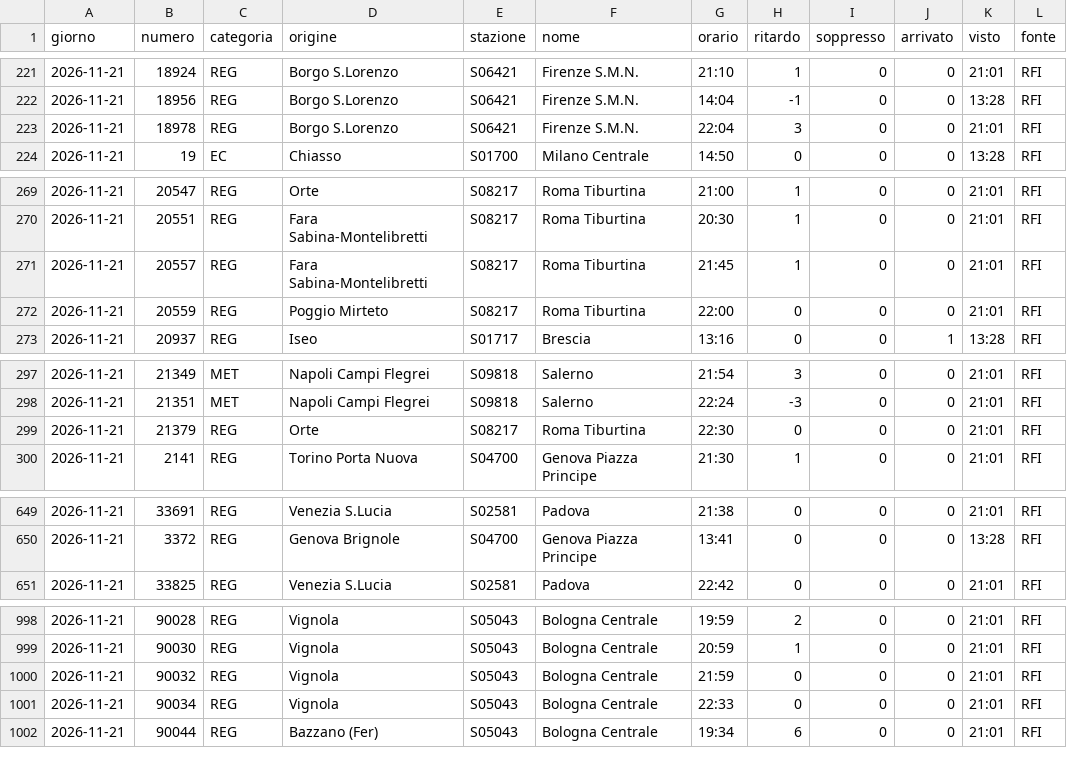
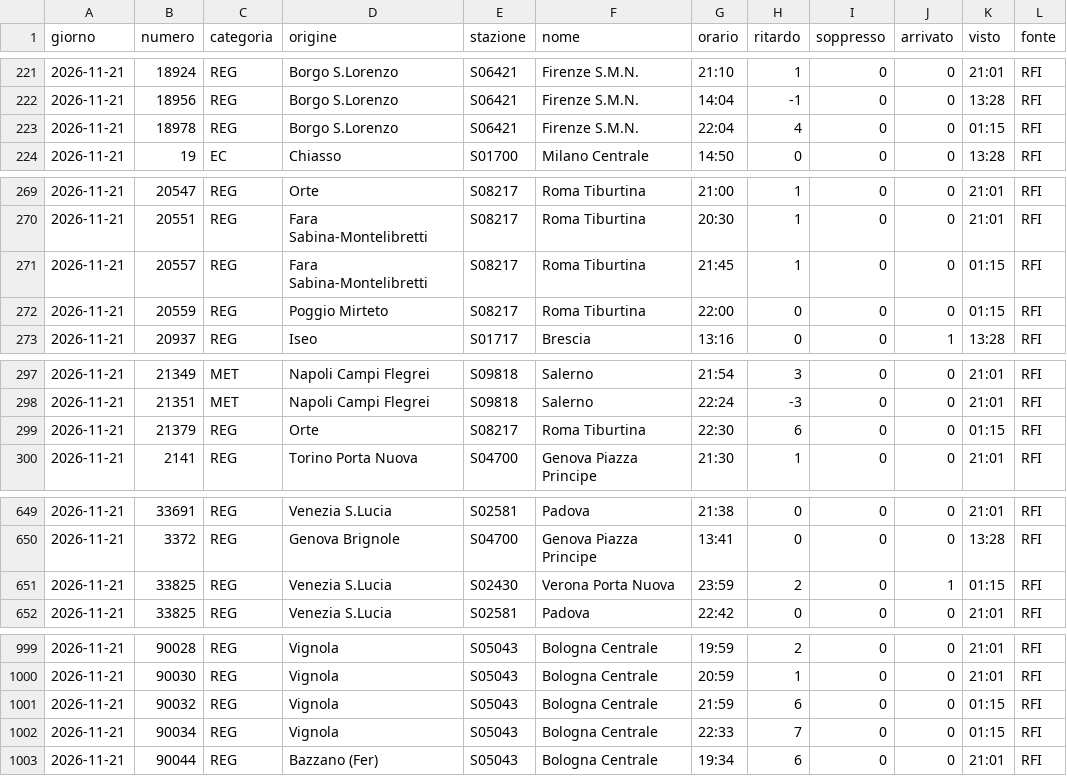
Before and after one commit to MJ83-collab/Binario-app, a CSV file: storico/giorni/2026-11-21.csv, drawn as a sheet; only a part is shown, gaps mark what is left out.

```diff
--- a/storico/giorni/2026-11-21.csv
+++ b/storico/giorni/2026-11-21.csv
@@ -222,3 +222,3 @@ giorno;numero;categoria;origine;stazione;nome;orario;ritardo;soppresso;arrivato;
 2026-11-21;18956;REG;Borgo S.Lorenzo;S06421;Firenze S.M.N.;14:04;-1;0;0;13:28;RFI
-2026-11-21;18978;REG;Borgo S.Lorenzo;S06421;Firenze S.M.N.;22:04;3;0;0;21:01;RFI
+2026-11-21;18978;REG;Borgo S.Lorenzo;S06421;Firenze S.M.N.;22:04;4;0;0;01:15;RFI
 2026-11-21;19;EC;Chiasso;S01700;Milano Centrale;14:50;0;0;0;13:28;RFI
@@ -270,4 +270,4 @@ giorno;numero;categoria;origine;stazione;nome;orario;ritardo;soppresso;arrivato;
 2026-11-21;20551;REG;Fara Sabina-Montelibretti;S08217;Roma Tiburtina;20:30;1;0;0;21:01;RFI
-2026-11-21;20557;REG;Fara Sabina-Montelibretti;S08217;Roma Tiburtina;21:45;1;0;0;21:01;RFI
-2026-11-21;20559;REG;Poggio Mirteto;S08217;Roma Tiburtina;22:00;0;0;0;21:01;RFI
+2026-11-21;20557;REG;Fara Sabina-Montelibretti;S08217;Roma Tiburtina;21:45;1;0;0;01:15;RFI
+2026-11-21;20559;REG;Poggio Mirteto;S08217;Roma Tiburtina;22:00;0;0;0;01:15;RFI
 2026-11-21;20937;REG;Iseo;S01717;Brescia;13:16;0;0;1;13:28;RFI
@@ -298,3 +298,3 @@ giorno;numero;categoria;origine;stazione;nome;orario;ritardo;soppresso;arrivato;
 2026-11-21;21351;MET;Napoli Campi Flegrei;S09818;Salerno;22:24;-3;0;0;21:01;RFI
-2026-11-21;21379;REG;Orte;S08217;Roma Tiburtina;22:30;0;0;0;21:01;RFI
+2026-11-21;21379;REG;Orte;S08217;Roma Tiburtina;22:30;6;0;0;01:15;RFI
 2026-11-21;2141;REG;Torino Porta Nuova;S04700;Genova Piazza Principe;21:30;1;0;0;21:01;RFI
@@ -650,2 +650,3 @@ giorno;numero;categoria;origine;stazione;nome;orario;ritardo;soppresso;arrivato;
 2026-11-21;3372;REG;Genova Brignole;S04700;Genova Piazza Principe;13:41;0;0;0;13:28;RFI
+2026-11-21;33825;REG;Venezia S.Lucia;S02430;Verona Porta Nuova;23:59;2;0;1;01:15;RFI
 2026-11-21;33825;REG;Venezia S.Lucia;S02581;Padova;22:42;0;0;0;21:01;RFI
@@ -999,4 +1000,4 @@ giorno;numero;categoria;origine;stazione;nome;orario;ritardo;soppresso;arrivato;
 2026-11-21;90030;REG;Vignola;S05043;Bologna Centrale;20:59;1;0;0;21:01;RFI
-2026-11-21;90032;REG;Vignola;S05043;Bologna Centrale;21:59;0;0;0;21:01;RFI
-2026-11-21;90034;REG;Vignola;S05043;Bologna Centrale;22:33;0;0;0;21:01;RFI
+2026-11-21;90032;REG;Vignola;S05043;Bologna Centrale;21:59;6;0;0;01:15;RFI
+2026-11-21;90034;REG;Vignola;S05043;Bologna Centrale;22:33;7;0;0;01:15;RFI
 2026-11-21;90044;REG;Bazzano (Fer);S05043;Bologna Centrale;19:34;6;0;0;21:01;RFI
```
Also changed, not shown: storico/classifica-giorno.csv, storico/treni-30g.csv, 2 other files.
